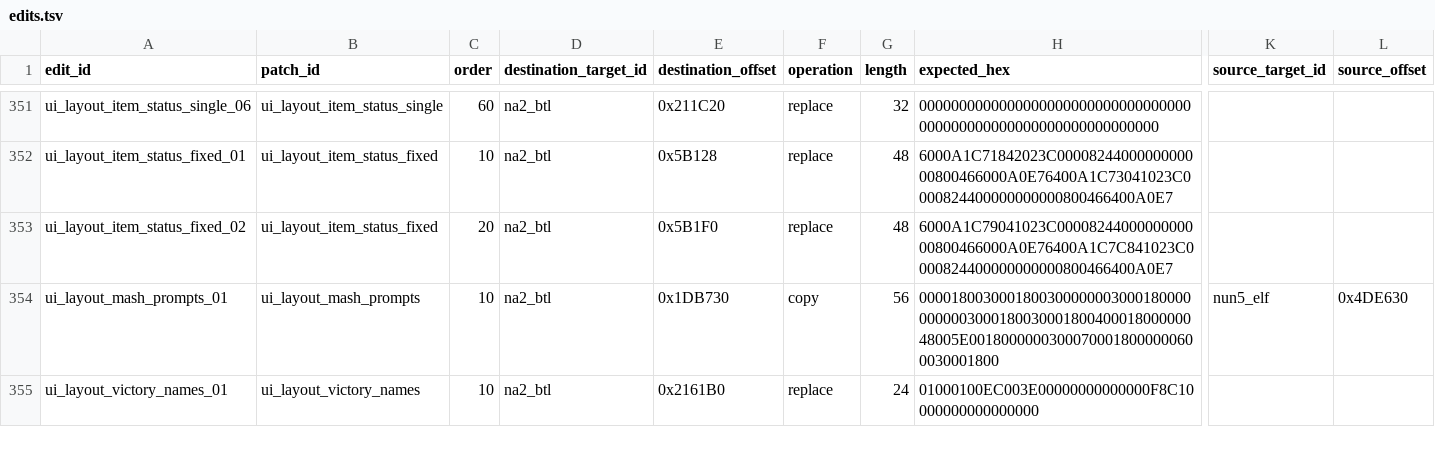
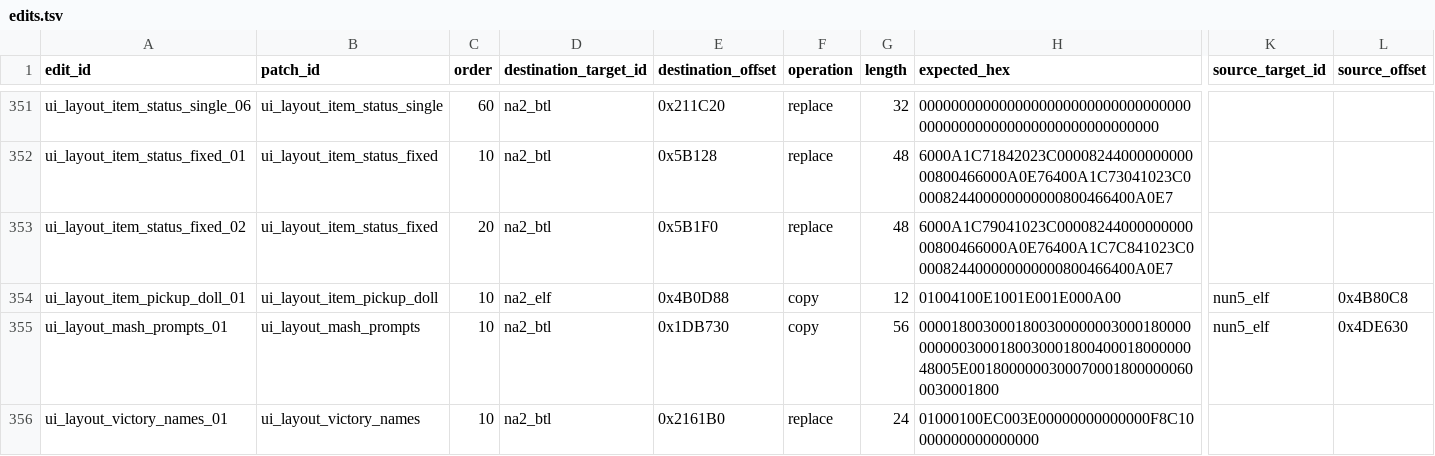
Before and after one commit to solid1353/NA2-Modding, a TSV file: na228_builder/features/localization/binary_patcher/edits.tsv, drawn as a sheet; only a part is shown, gaps mark what is left out; rows hold the shown columns only; the diff names each change by its address in the sheet, - before the commit and + after, or states it on an @@ line.

```diff
--- a/na228_builder/features/localization/binary_patcher/edits.tsv
+++ b/na228_builder/features/localization/binary_patcher/edits.tsv
+row 354: ui_layout_item_pickup_doll_01 | ui_layout_item_pickup_doll | 10 | na2_elf | 0x4B0D88 | copy | 12 | 01004100E1001E001E000A00 | nun5_elf | 0x4B80C8
```
Also changed, not shown: na228_builder/features/localization/binary_patcher/patches.tsv, na228_builder/profiles/current/features.tsv, 4 other files.
